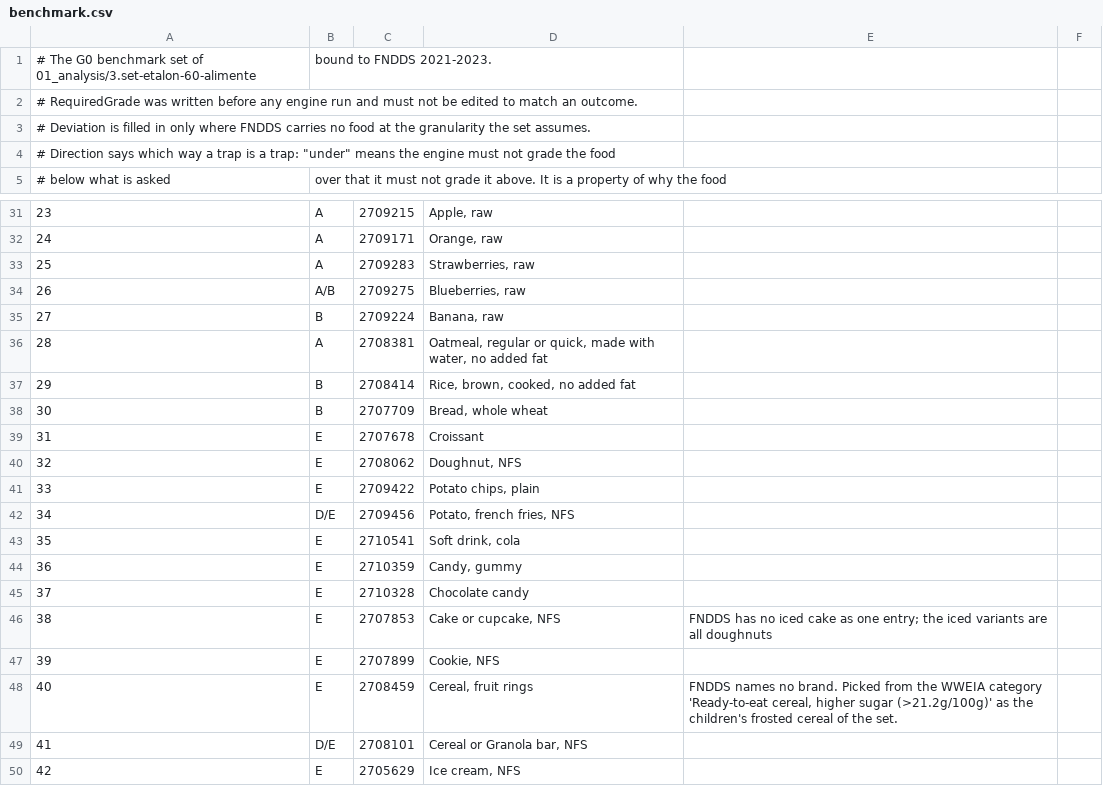
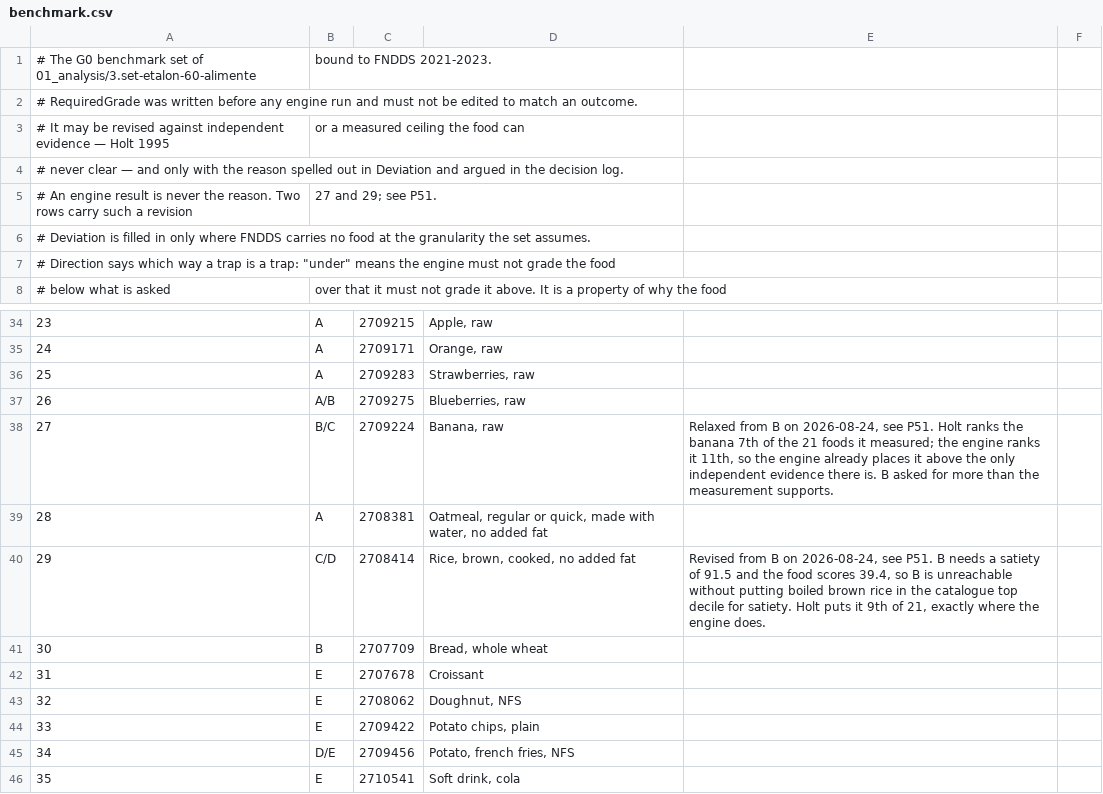
Before and after one commit to developedbyflow/sated-app, a CSV file: server/Sated.Calibration/benchmark.csv, drawn as a sheet; only a part is shown, gaps mark what is left out; the shorter side is filled out with more unchanged rows; addresses are those after the commit; the diff names each change by its address in the sheet, - before the commit and + after, or states it on an @@ line.

Commit message:
fix(scoring): close every open item on the engine
Three repairs and six decisions. Diet energy drinks lose the dilution credit their sugared twins already lost, because fortification gave a 4 kcal drink a density of 91.2 and an A, while a 0 kcal one had no density at all and was graded on satiety alone into the letter tap water gets; the diet colas stay on the general formula, since they have neither fault and their C keeps the order the product wants. Leucine now falls back to the USDA major food group before the last-resort constant, taking coverage from 90.3% to 100% and separating dairy at 9.47% from fruit at 4.59% where one number gave both 7.52%. The density floor no longer fires on a density the calorie floor produced, because below 10 kcal that number was divided by ten rather than by the food's own calories and describes nothing. The potato and the avocado stay the gate's two permitted misses: they need a satiety of 90.1 and 64.9 against 61.2 and 31.9, and all three candidate repairs were measured and killed. See P47 through P55.

```diff
--- a/server/Sated.Calibration/benchmark.csv
+++ b/server/Sated.Calibration/benchmark.csv
+row 3: # It may be revised against independent evidence — Holt 1995 | or a measured ceiling the food can
+row 4: # never clear — and only with the reason spelled out in Deviation and argued in the decision log.
+row 5: # An engine result is never the reason. Two rows carry such a revision | 27 and 29; see P51.
-B38: B
+B38: B/C
-E38: (empty)
+E38: Relaxed from B on 2026-08-24, see P51. Holt ranks the banana 7th of the 21 foods it measured; the engine ranks it 11th, so the engine already places it above the only independent evidence there is. B asked for more than the measurement supports.
-B40: B
+B40: C/D
-E40: (empty)
+E40: Revised from B on 2026-08-24, see P51. B needs a satiety of 91.5 and the food scores 39.4, so B is unreachable without putting boiled brown rice in the catalogue top decile for satiety. Holt puts it 9th of 21, exactly where the engine does.
```
Also changed, not shown: server/Sated.Calibration/benchmark-leucine.csv, 16 other files.
